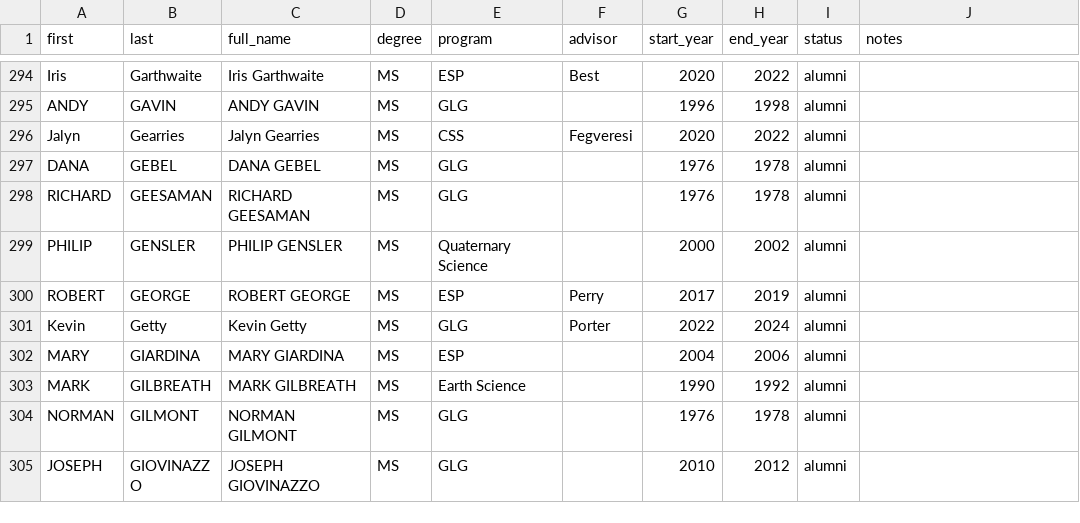
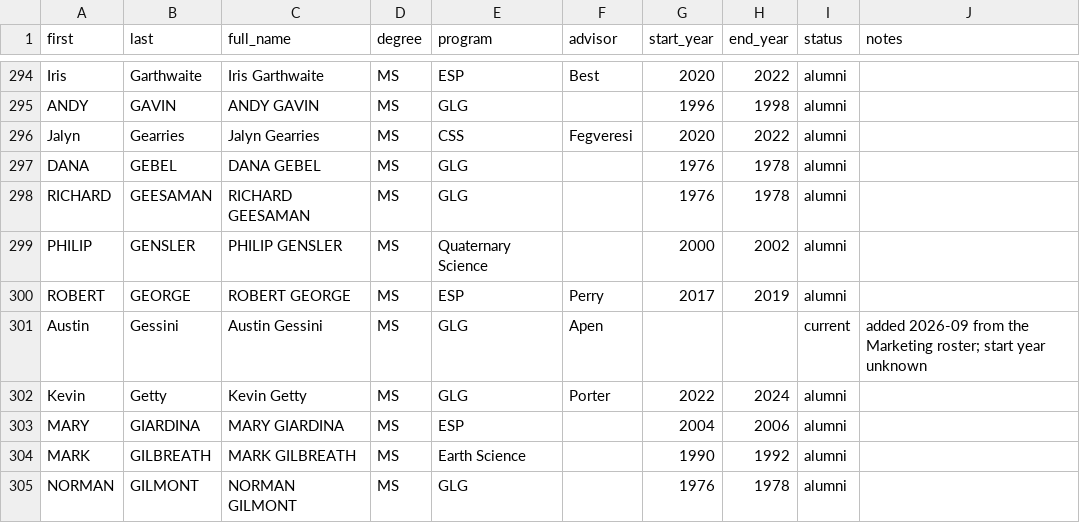
Before and after one commit to nau-ses-research/nau-ses-research.github.io, a CSV file: data/students.csv, drawn as a sheet; only a part is shown, gaps mark what is left out; the shorter side is filled out with more unchanged rows.

```diff
--- a/data/students.csv
+++ b/data/students.csv
@@ -300,2 +300,3 @@ PHILIP,GENSLER,PHILIP GENSLER,MS,Quaternary Science,,2000,2002,alumni,
 ROBERT,GEORGE,ROBERT GEORGE,MS,ESP,Perry,2017,2019,alumni,
+Austin,Gessini,Austin Gessini,MS,GLG,Apen,,,current,added 2026-09 from the Marketing roster; start year unknown
 Kevin,Getty,Kevin Getty,MS,GLG,Porter,2022,2024,alumni,
```
Also changed, not shown: data/publications.csv.
